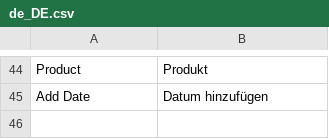
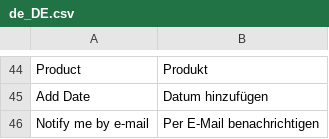
Before and after one commit to magesuite/back-in-stock, a CSV file: i18n/de_DE.csv, drawn as a sheet; only a part is shown, gaps mark what is left out; the diff names each change by its address in the sheet, - before the commit and + after, or states it on an @@ line.

Commit message:
[P2G-1568] Updates de_DE.csv

```diff
--- a/i18n/de_DE.csv
+++ b/i18n/de_DE.csv
+row 46: Notify me by e-mail | Per E-Mail benachrichtigen
```
